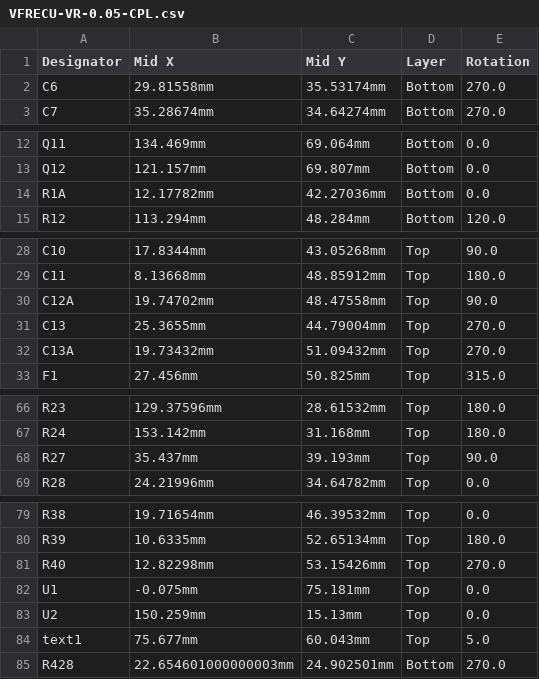
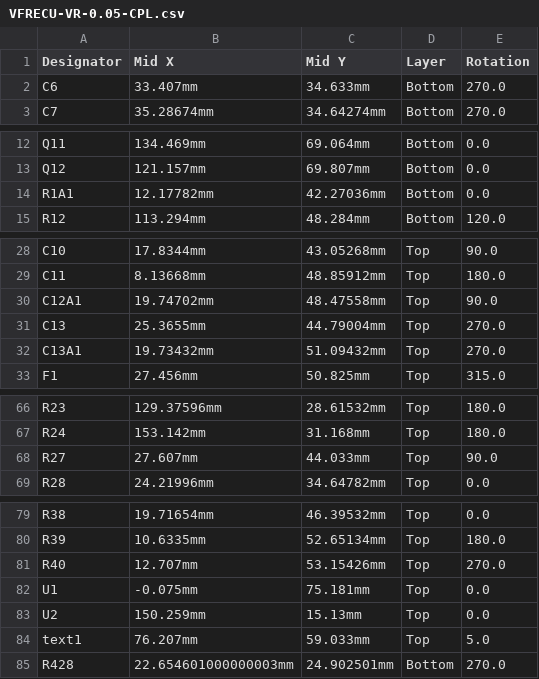
Before and after one commit to VFRenjoyer/hellen-VFR800, a CSV file: boards/VFRECU-VR-0.05/board/VFRECU-VR-0.05-CPL.csv, drawn as a sheet; only a part is shown, gaps mark what is left out; the diff covers the shown part only.

```diff
--- a/boards/VFRECU-VR-0.05/board/VFRECU-VR-0.05-CPL.csv
+++ b/boards/VFRECU-VR-0.05/board/VFRECU-VR-0.05-CPL.csv
@@ -1,3 +1,3 @@
 Designator,Mid X,Mid Y,Layer,Rotation
-C6,29.81558mm,35.53174mm,Bottom,270.0
+C6,33.407mm,34.633mm,Bottom,270.0
 C7,35.28674mm,34.64274mm,Bottom,270.0
@@ -13,3 +13,3 @@ Q11,134.469mm,69.064mm,Bottom,0.0
 Q12,121.157mm,69.807mm,Bottom,0.0
-R1A,12.17782mm,42.27036mm,Bottom,0.0
+R1A1,12.17782mm,42.27036mm,Bottom,0.0
 R12,113.294mm,48.284mm,Bottom,120.0
@@ -29,5 +29,5 @@ C10,17.8344mm,43.05268mm,Top,90.0
 C11,8.13668mm,48.85912mm,Top,180.0
-C12A,19.74702mm,48.47558mm,Top,90.0
+C12A1,19.74702mm,48.47558mm,Top,90.0
 C13,25.3655mm,44.79004mm,Top,270.0
-C13A,19.73432mm,51.09432mm,Top,270.0
+C13A1,19.73432mm,51.09432mm,Top,270.0
 F1,27.456mm,50.825mm,Top,315.0
@@ -67,3 +67,3 @@ R23,129.37596mm,28.61532mm,Top,180.0
 R24,153.142mm,31.168mm,Top,180.0
-R27,35.437mm,39.193mm,Top,90.0
+R27,27.607mm,44.033mm,Top,90.0
 R28,24.21996mm,34.64782mm,Top,0.0
@@ -80,6 +80,6 @@ R38,19.71654mm,46.39532mm,Top,0.0
 R39,10.6335mm,52.65134mm,Top,180.0
-R40,12.82298mm,53.15426mm,Top,270.0
+R40,12.707mm,53.15426mm,Top,270.0
 U1,-0.075mm,75.181mm,Top,0.0
 U2,150.259mm,15.13mm,Top,0.0
-text1,75.677mm,60.043mm,Top,5.0
+text1,76.207mm,59.033mm,Top,5.0
 R428,22.654601000000003mm,24.902501mm,Bottom,270.0
```
Also changed, not shown: 1 edited cell elsewhere in this file, boards/VFRECU-VR-0.05/board/misc/VFRECU-VR-0.05-BOM.csv, boards/VFRECU-VR-0.05/frame/-VR-BOM.csv, 35 other files.
